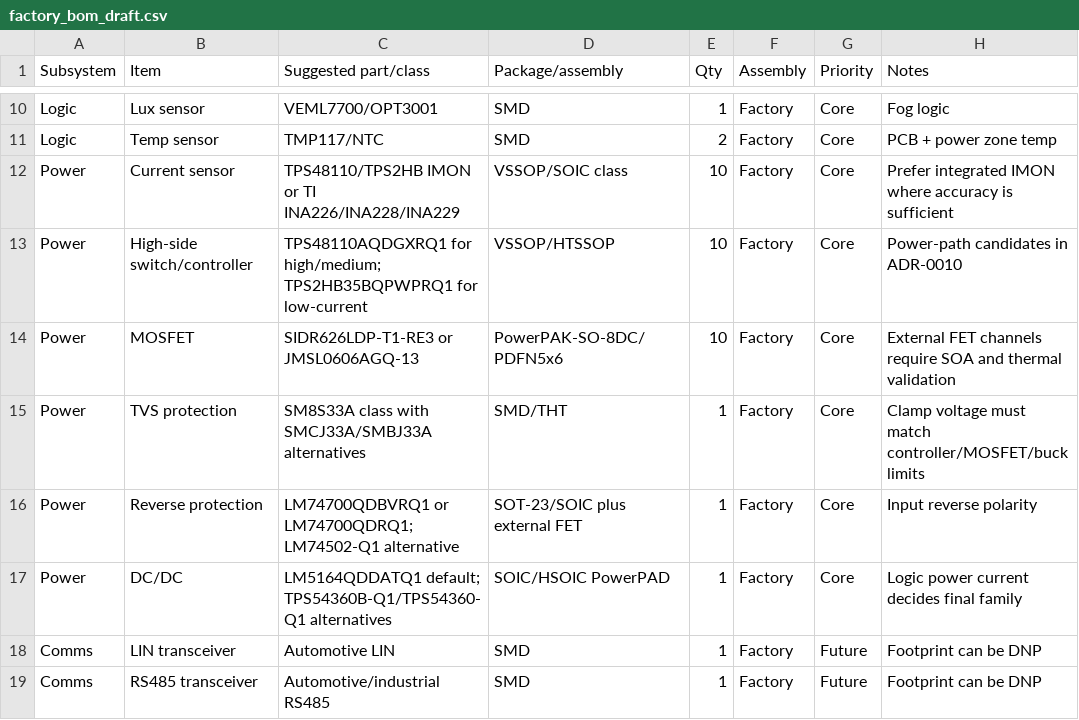
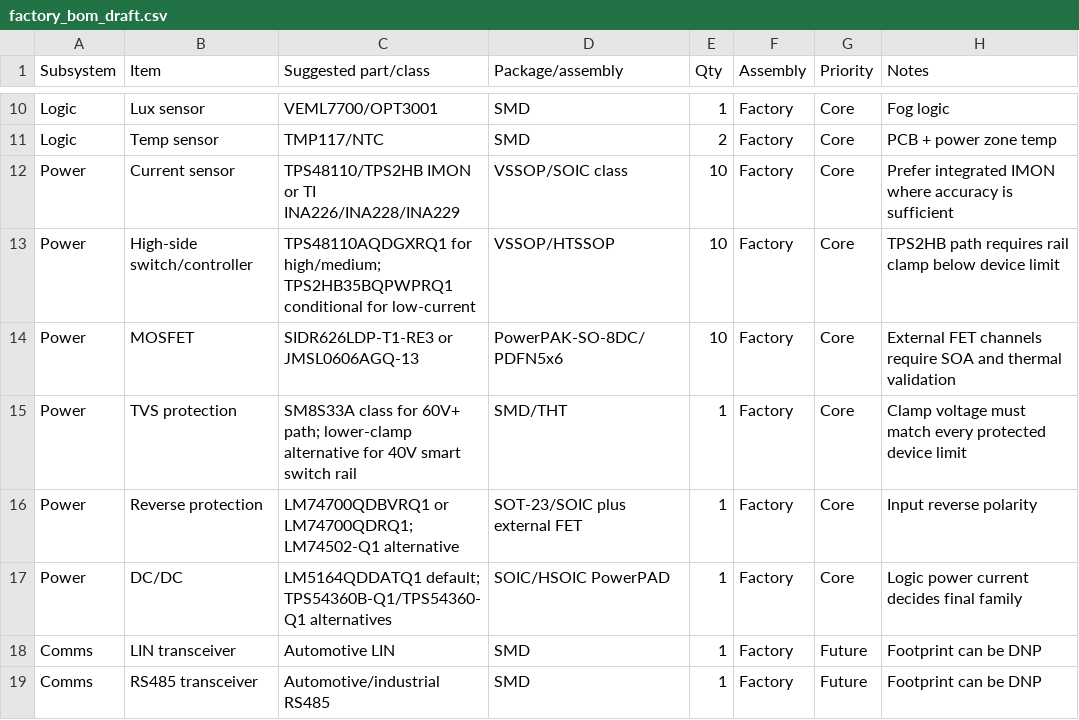
Before and after one commit to avlyubimov/svc-platform, a CSV file: production/bom/factory_bom_draft.csv, drawn as a sheet; only a part is shown, gaps mark what is left out.

```diff
--- a/production/bom/factory_bom_draft.csv
+++ b/production/bom/factory_bom_draft.csv
@@ -12,5 +12,5 @@ Logic,Temp sensor,TMP117/NTC,SMD,2,Factory,Core,PCB + power zone temp
 Power,Current sensor,TPS48110/TPS2HB IMON or TI INA226/INA228/INA229,VSSOP/SOIC class,10,Factory,Core,Prefer integrated IMON where accuracy is sufficient
-Power,High-side switch/controller,TPS48110AQDGXRQ1 for high/medium; TPS2HB35BQPWPRQ1 for low-current,VSSOP/HTSSOP,10,Factory,Core,Power-path candidates in ADR-0010
+Power,High-side switch/controller,TPS48110AQDGXRQ1 for high/medium; TPS2HB35BQPWPRQ1 conditional for low-current,VSSOP/HTSSOP,10,Factory,Core,TPS2HB path requires rail clamp below device limit
 Power,MOSFET,SIDR626LDP-T1-RE3 or JMSL0606AGQ-13,PowerPAK-SO-8DC/PDFN5x6,10,Factory,Core,External FET channels require SOA and thermal validation
-Power,TVS protection,SM8S33A class with SMCJ33A/SMBJ33A alternatives,SMD/THT,1,Factory,Core,Clamp voltage must match controller/MOSFET/buck limits
+Power,TVS protection,SM8S33A class for 60V+ path; lower-clamp alternative for 40V smart switch rail,SMD/THT,1,Factory,Core,Clamp voltage must match every protected device limit
 Power,Reverse protection,LM74700QDBVRQ1 or LM74700QDRQ1; LM74502-Q1 alternative,SOT-23/SOIC plus external FET,1,Factory,Core,Input reverse polarity
```
Also changed, not shown: hardware/power-board/PB-100/PB-100-power-path-candidates.csv, 6 other files.
